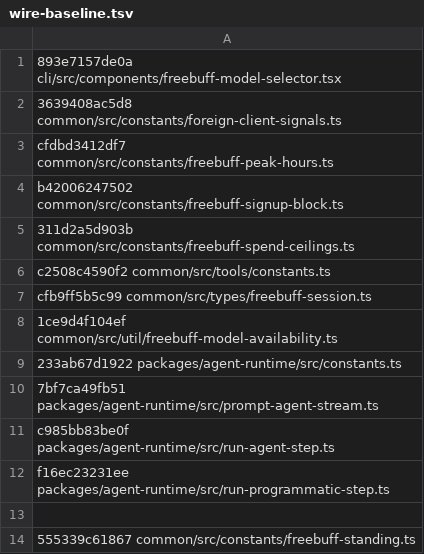
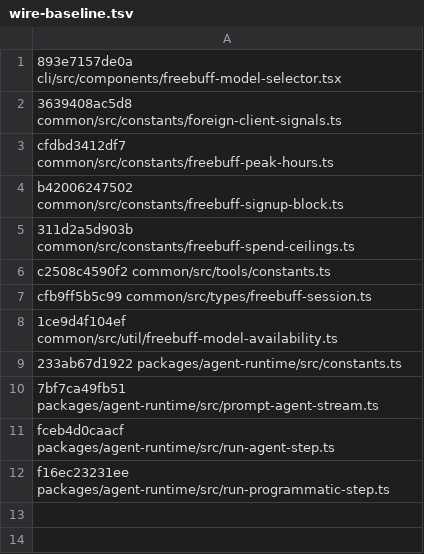
Before and after one commit to trefeon/freebuff-proxy, a TSV file: scripts/wire-baseline.tsv, drawn as a sheet.

Commit message:
chore(upstream): follow freebuff-trust.ts rename to freebuff-standing.ts
The upstream file renamed; check-upstream.sh hardcoded the old path and
reported MISSING_UPSTREAM forever. Wire baseline refreshed (12 entries)
with the current upstream: run-agent-step.ts drift is client-internal
(/compact + think-only summaries) with no wire impact; freebucks wire
block was ported in b4804b7 (issue #232).

```diff
--- a/scripts/wire-baseline.tsv
+++ b/scripts/wire-baseline.tsv
@@ -10,5 +10,3 @@ cfb9ff5b5c99 common/src/types/freebuff-session.ts
 7bf7ca49fb51 packages/agent-runtime/src/prompt-agent-stream.ts
-c985bb83be0f packages/agent-runtime/src/run-agent-step.ts
+fceb4d0caacf packages/agent-runtime/src/run-agent-step.ts
 f16ec23231ee packages/agent-runtime/src/run-programmatic-step.ts
-
-555339c61867 common/src/constants/freebuff-standing.ts
```
Also changed, not shown: 1 other file.
